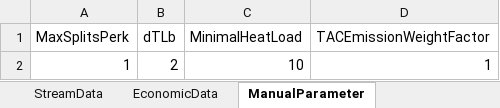
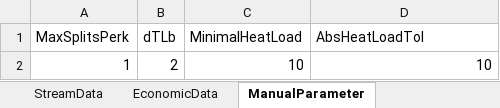
Before and after one commit to J-A-St/moc_retrofit_ga_de, an Excel workbook: data/Methanol.xlsx, sheet ManualParameter, drawn as a sheet; values as stored, in another font and other column widths than the file's, no borders; the diff names each change by its address in the sheet, - before the commit and + after, or states it on an @@ line.

```diff
--- a/data/Methanol.xlsx (sheet ManualParameter)
+++ b/data/Methanol.xlsx (sheet ManualParameter)
-D1: TACEmissionWeightFactor
+D1: AbsHeatLoadTol
-D2 (AbsHeatLoadTol): 1
+D2 (AbsHeatLoadTol): 10
```
Also changed, not shown: data/JonesP3.xlsx, data/Zweifel.xlsx, 3 other files.
